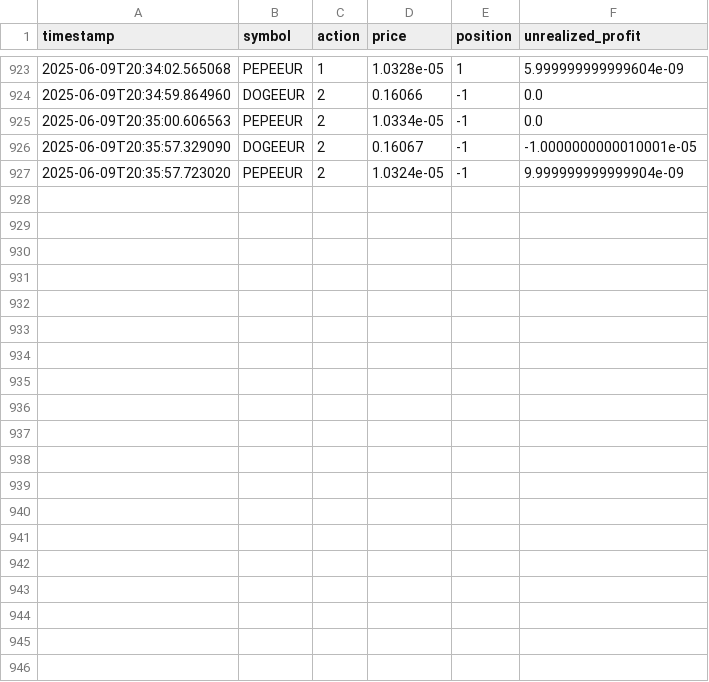
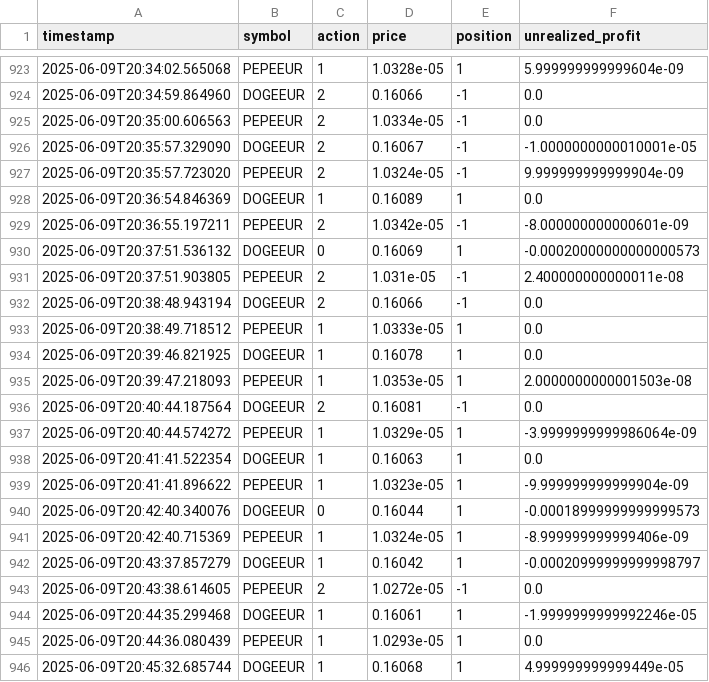
Before and after one commit to gdsanger/rltestbot, a CSV file: mexc/data/live_trades.csv, drawn as a sheet; only a part is shown, gaps mark what is left out; the diff names each change by its address in the sheet, - before the commit and + after, or states it on an @@ line.

```diff
--- a/mexc/data/live_trades.csv
+++ b/mexc/data/live_trades.csv
+row 928: 2025-06-09T20:36:54.846369 | DOGEEUR | 1 | 0.16089 | 1 | 0.0
+row 929: 2025-06-09T20:36:55.197211 | PEPEEUR | 2 | 1.0342e-05 | -1 | -8.000000000000601e-09
+row 930: 2025-06-09T20:37:51.536132 | DOGEEUR | 0 | 0.16069 | 1 | -0.00020000000000000573
+row 931: 2025-06-09T20:37:51.903805 | PEPEEUR | 2 | 1.031e-05 | -1 | 2.400000000000011e-08
+row 932: 2025-06-09T20:38:48.943194 | DOGEEUR | 2 | 0.16066 | -1 | 0.0
+row 933: 2025-06-09T20:38:49.718512 | PEPEEUR | 1 | 1.0333e-05 | 1 | 0.0
+row 934: 2025-06-09T20:39:46.821925 | DOGEEUR | 1 | 0.16078 | 1 | 0.0
+row 935: 2025-06-09T20:39:47.218093 | PEPEEUR | 1 | 1.0353e-05 | 1 | 2.0000000000001503e-08
+row 936: 2025-06-09T20:40:44.187564 | DOGEEUR | 2 | 0.16081 | -1 | 0.0
+row 937: 2025-06-09T20:40:44.574272 | PEPEEUR | 1 | 1.0329e-05 | 1 | -3.9999999999986064e-09
+row 938: 2025-06-09T20:41:41.522354 | DOGEEUR | 1 | 0.16063 | 1 | 0.0
+row 939: 2025-06-09T20:41:41.896622 | PEPEEUR | 1 | 1.0323e-05 | 1 | -9.999999999999904e-09
+row 940: 2025-06-09T20:42:40.340076 | DOGEEUR | 0 | 0.16044 | 1 | -0.00018999999999999573
+row 941: 2025-06-09T20:42:40.715369 | PEPEEUR | 1 | 1.0324e-05 | 1 | -8.999999999999406e-09
+row 942: 2025-06-09T20:43:37.857279 | DOGEEUR | 1 | 0.16042 | 1 | -0.00020999999999998797
+row 943: 2025-06-09T20:43:38.614605 | PEPEEUR | 2 | 1.0272e-05 | -1 | 0.0
+row 944: 2025-06-09T20:44:35.299468 | DOGEEUR | 1 | 0.16061 | 1 | -1.9999999999992246e-05
+row 945: 2025-06-09T20:44:36.080439 | PEPEEUR | 1 | 1.0293e-05 | 1 | 0.0
+row 946: 2025-06-09T20:45:32.685744 | DOGEEUR | 1 | 0.16068 | 1 | 4.999999999999449e-05
```
Also changed, not shown: 1 other file.
